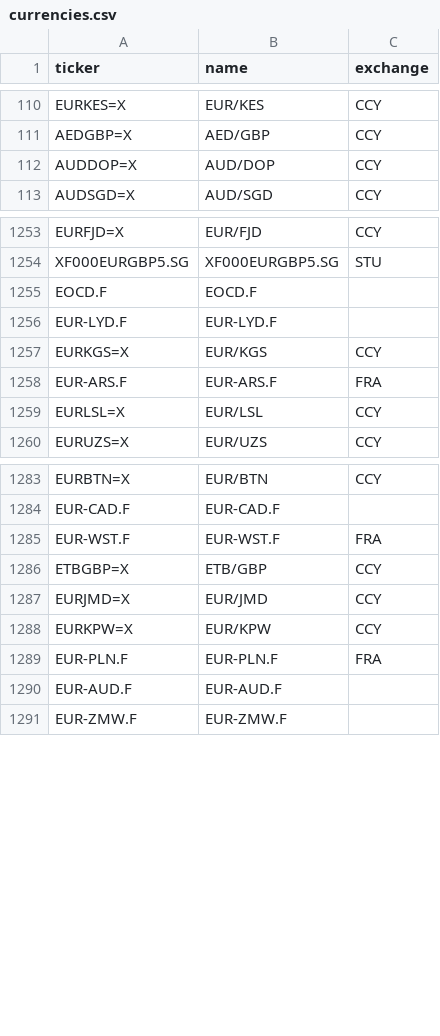
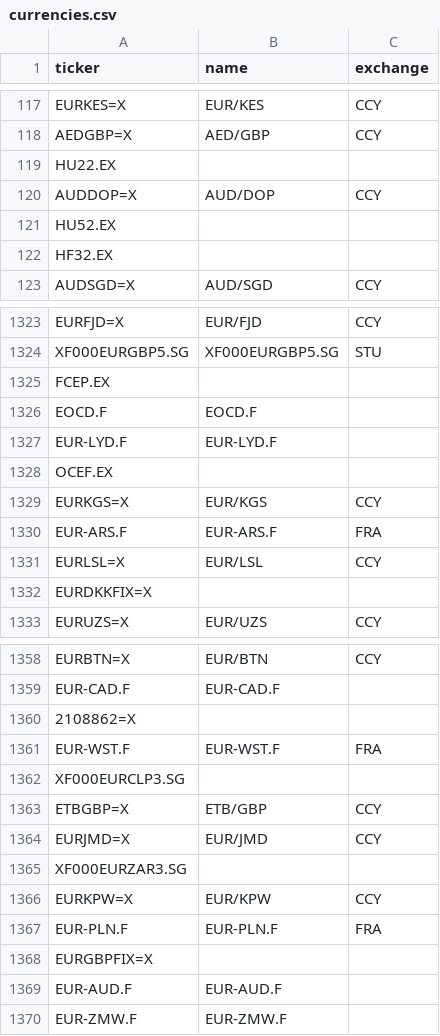
Before and after one commit to Pr3sencX/market-tickers, a CSV file: market_tickers/data/currencies/currencies.csv, drawn as a sheet; only a part is shown, gaps mark what is left out; the diff covers the shown part only; the diff names each change by its address in the sheet, - before the commit and + after, or states it on an @@ line.

```diff
--- a/market_tickers/data/currencies/currencies.csv
+++ b/market_tickers/data/currencies/currencies.csv
+row 119: HU22.EX
+row 121: HU52.EX
+row 122: HF32.EX
+row 1325: FCEP.EX
+row 1328: OCEF.EX
+row 1332: EURDKKFIX=X
+row 1360: 2108862=X
+row 1362: XF000EURCLP3.SG
+row 1365: XF000EURZAR3.SG
+row 1368: EURGBPFIX=X
```
Also changed, not shown: 170 added rows elsewhere in this file, 23 other files.
